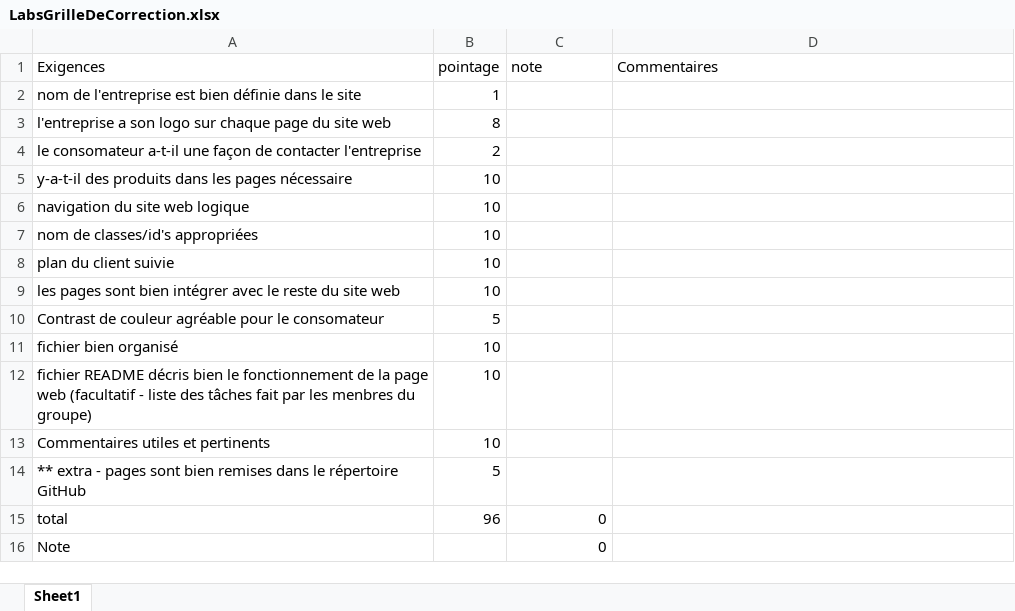
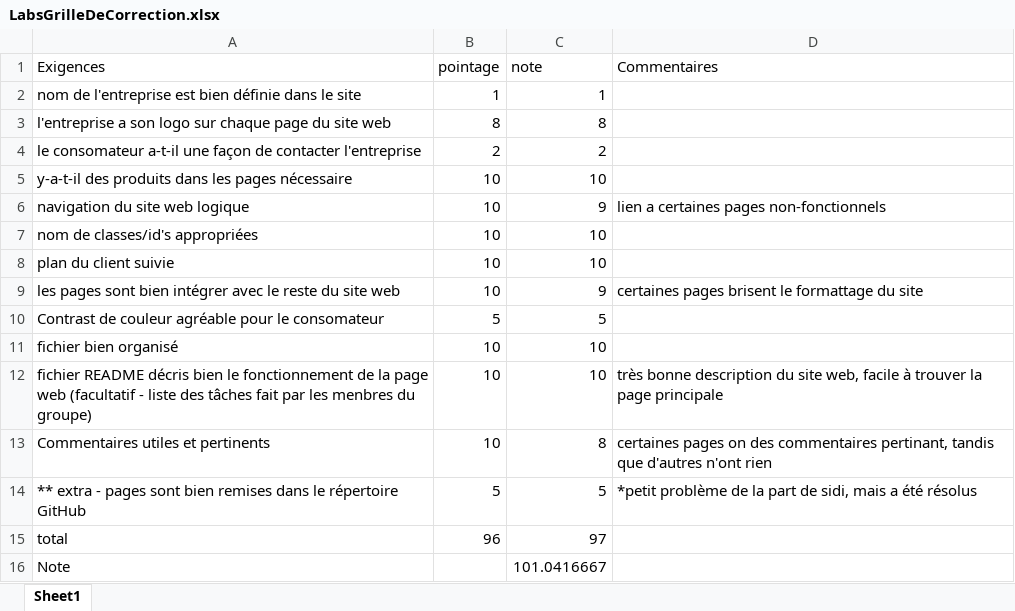
Before and after one commit to DimitriVielCCNB/Lab2-GlobeX-Groupe3, an Excel workbook: LabsGrilleDeCorrection.xlsx, sheet Sheet1, drawn as a sheet; values as stored, in another font and other column widths than the file's, no borders; the diff names each change by its address in the sheet, - before the commit and + after, or states it on an @@ line.

Commit message:
Bravo! 101% lire commentaires du fichier xls

```diff
--- a/LabsGrilleDeCorrection.xlsx (sheet Sheet1)
+++ b/LabsGrilleDeCorrection.xlsx (sheet Sheet1)
-C2 (note): (empty)
+C2 (note): 1
-C3 (note): (empty)
+C3 (note): 8
-C4 (note): (empty)
+C4 (note): 2
-C5 (note): (empty)
+C5 (note): 10
-C6 (note): (empty)
+C6 (note): 9
-D6 (Commentaires): (empty)
+D6 (Commentaires): lien a certaines pages non-fonctionnels
-C7:C8 (note): (empty)
+C7:C8 (note): 10
-C9 (note): (empty)
+C9 (note): 9
-D9 (Commentaires): (empty)
+D9 (Commentaires): certaines pages brisent le formattage du site
-C10 (note): (empty)
+C10 (note): 5
-C11:C12 (note): (empty)
+C11:C12 (note): 10
-D12 (Commentaires): (empty)
+D12 (Commentaires): très bonne description du site web, facile à trouver la page principale
-C13 (note): (empty)
+C13 (note): 8
-D13 (Commentaires): (empty)
+D13 (Commentaires): certaines pages on des commentaires pertinant, tandis que d'autres n'ont rien
-C14 (note): (empty)
+C14 (note): 5
-D14 (Commentaires): (empty)
+D14 (Commentaires): *petit problème de la part de sidi, mais a été résolus
-C15 (note): 0
+C15 (note): 97
-C16 (note): 0
+C16 (note): 101.0416667
```
